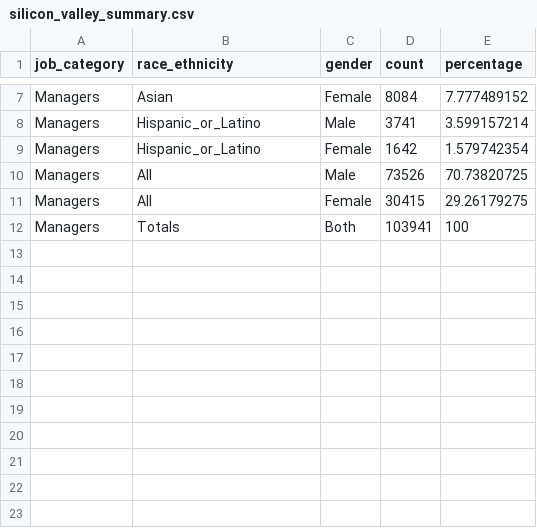
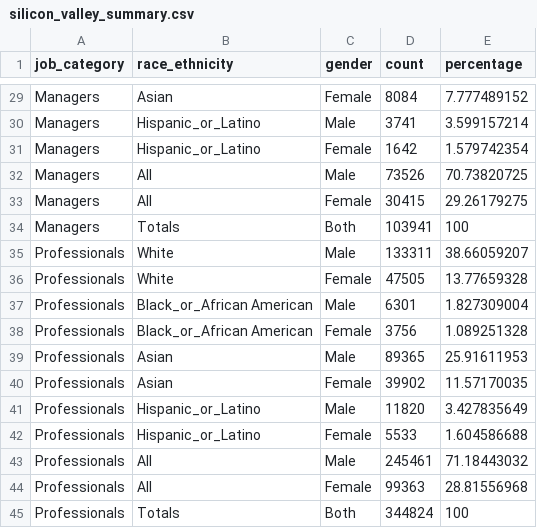
Before and after one commit to meendiego/sixty_coding, a CSV file: data/silicon_valley_summary.csv, drawn as a sheet; only a part is shown, gaps mark what is left out; the diff covers the shown part only; the diff names each change by its address in the sheet, - before the commit and + after, or states it on an @@ line.

```diff
--- a/data/silicon_valley_summary.csv
+++ b/data/silicon_valley_summary.csv
+row 35: Professionals | White | Male | 133311 | 38.66059207
+row 36: Professionals | White | Female | 47505 | 13.77659328
+row 37: Professionals | Black_or_African American | Male | 6301 | 1.827309004
+row 38: Professionals | Black_or_African American | Female | 3756 | 1.089251328
+row 39: Professionals | Asian | Male | 89365 | 25.91611953
+row 40: Professionals | Asian | Female | 39902 | 11.57170035
+row 41: Professionals | Hispanic_or_Latino | Male | 11820 | 3.427835649
+row 42: Professionals | Hispanic_or_Latino | Female | 5533 | 1.604586688
+row 43: Professionals | All | Male | 245461 | 71.18443032
+row 44: Professionals | All | Female | 99363 | 28.81556968
+row 45: Professionals | Totals | Both | 344824 | 100
```
Also changed, not shown: 22 added rows elsewhere in this file.
